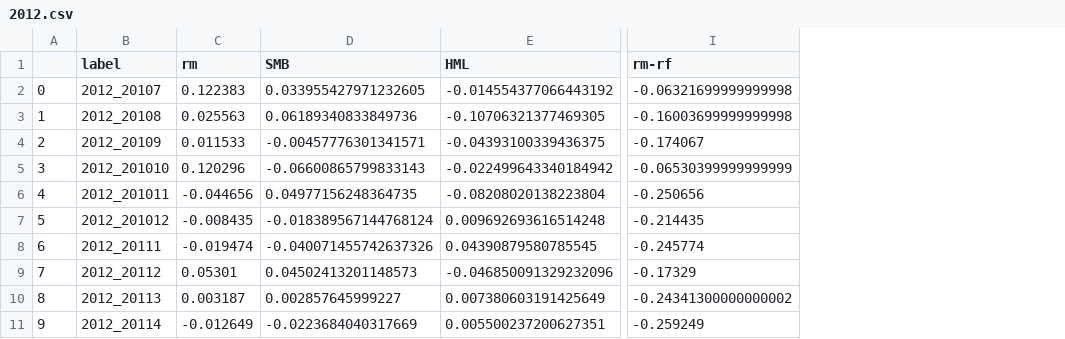
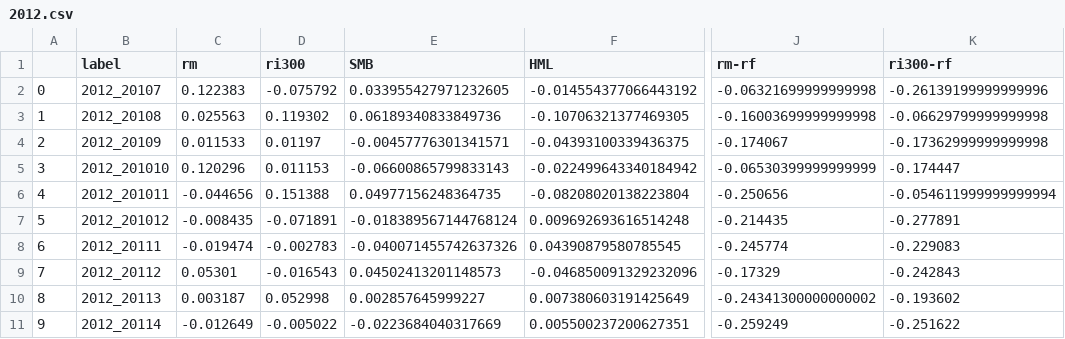
Before and after one commit to zhangyiyao020801/FamaFrench, a CSV file: data/step3/2012.csv, drawn as a sheet; only a part is shown, gaps mark what is left out; the diff names each change by its address in the sheet, - before the commit and + after, or states it on an @@ line.

```diff
--- a/data/step3/2012.csv
+++ b/data/step3/2012.csv
+column D (ri300), rows 2-11: -0.075792 | 0.119302 | 0.01197 | 0.011153 | 0.151388 | -0.071891 | -0.002783 | -0.016543 | 0.052998 | -0.005022
+column K (ri300-rf), rows 2-11: -0.26139199999999996 | -0.06629799999999998 | -0.17362999999999998 | -0.174447 | -0.054611999999999994 | -0.277891 | -0.229083 | -0.242843 | -0.193602 | -0.251622
```
Also changed, not shown: data/step3/2013.csv, data/step3/2014.csv, 11 other files.
